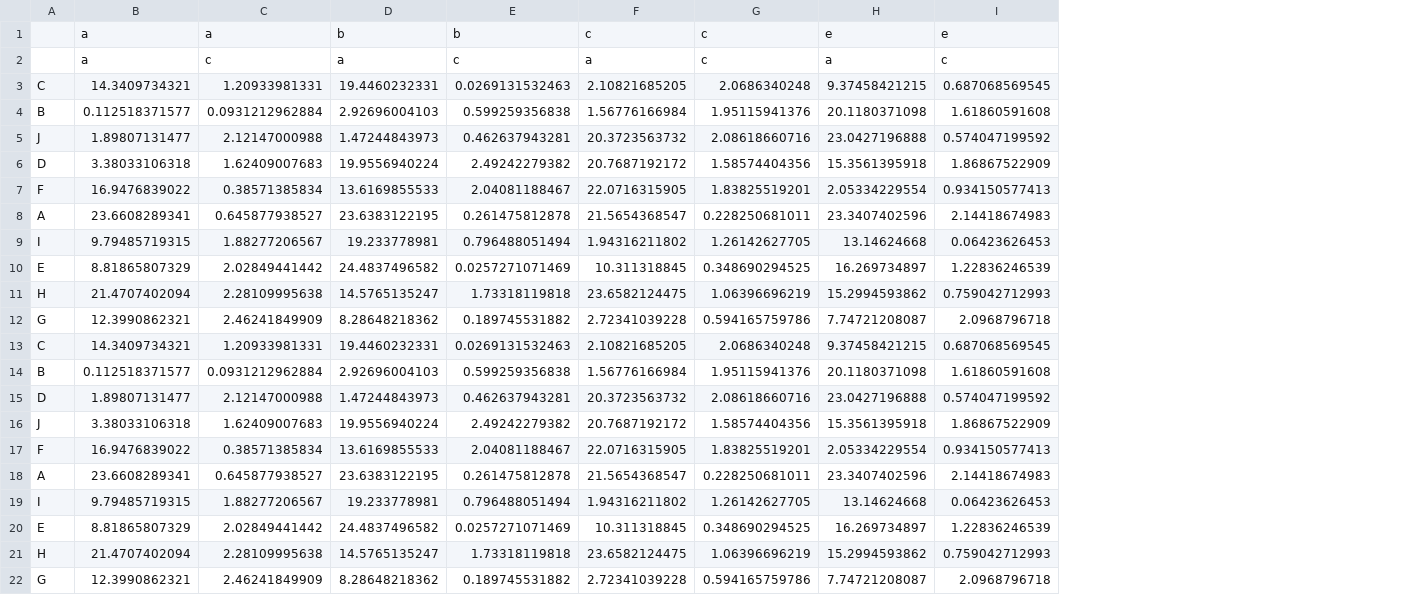
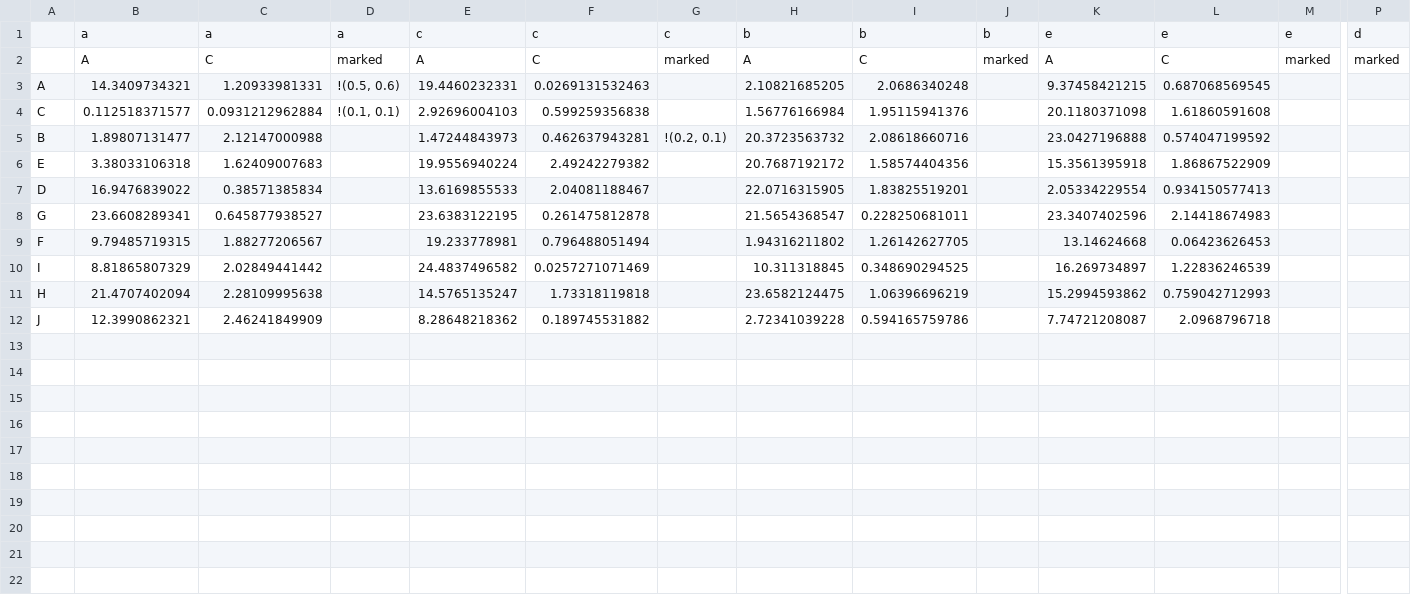
Before and after one commit to AndreGosselink/binderfinder, a CSV file: data/mock_data_rnd_matrixdata.csv, drawn as a sheet; only a part is shown, gaps mark what is left out; removed rows and columns are numbered as before the commit, all else as after; rows hold the shown columns only; the diff names each change by its address in the sheet, - before the commit and + after, or states it on an @@ line.

Commit message:
added marking for backtracking, and dumping of marked samples also a changelog is added

```diff
--- a/data/mock_data_rnd_matrixdata.csv
+++ b/data/mock_data_rnd_matrixdata.csv
+column D, row 1: a; rows 3-4: !(0.5, 0.6) | !(0.1, 0.1)
+column G, row 1: c; row 5: !(0.2, 0.1)
+column J, row 1: b
+column M, row 1: e
+column P, row 1: d
-E1: b
+E1: c
-F1: b
+F1: c
-H1: c
+H1: b
-I1: c
+I1: b
-row 2:  | a | c | a | c | a | c | a | c
+row 2:  | A | C | marked | A | C | marked | A | C | marked | A | C | marked | marked
-A3: C
+A3: A
-A4: B
+A4: C
-A5: J
+A5: B
-A6: D
+A6: E
-A7: F
+A7: D
-A8: A
+A8: G
-A9: I
+A9: F
-A10: E
+A10: I
-A12: G
+A12: J
-row 13: C | 14.3409734321 | 1.20933981331 | 19.4460232331 | 0.0269131532463 | 2.10821685205 | 2.0686340248 | 9.37458421215 | 0.687068569545
-row 14: B | 0.112518371577 | 0.0931212962884 | 2.92696004103 | 0.599259356838 | 1.56776166984 | 1.95115941376 | 20.1180371098 | 1.61860591608
-row 15: D | 1.89807131477 | 2.12147000988 | 1.47244843973 | 0.462637943281 | 20.3723563732 | 2.08618660716 | 23.0427196888 | 0.574047199592
-row 16: J | 3.38033106318 | 1.62409007683 | 19.9556940224 | 2.49242279382 | 20.7687192172 | 1.58574404356 | 15.3561395918 | 1.86867522909
-row 17: F | 16.9476839022 | 0.38571385834 | 13.6169855533 | 2.04081188467 | 22.0716315905 | 1.83825519201 | 2.05334229554 | 0.934150577413
-row 18: A | 23.6608289341 | 0.645877938527 | 23.6383122195 | 0.261475812878 | 21.5654368547 | 0.228250681011 | 23.3407402596 | 2.14418674983
-row 19: I | 9.79485719315 | 1.88277206567 | 19.233778981 | 0.796488051494 | 1.94316211802 | 1.26142627705 | 13.14624668 | 0.06423626453
-row 20: E | 8.81865807329 | 2.02849441442 | 24.4837496582 | 0.0257271071469 | 10.311318845 | 0.348690294525 | 16.269734897 | 1.22836246539
-row 21: H | 21.4707402094 | 2.28109995638 | 14.5765135247 | 1.73318119818 | 23.6582124475 | 1.06396696219 | 15.2994593862 | 0.759042712993
-row 22: G | 12.3990862321 | 2.46241849909 | 8.28648218362 | 0.189745531882 | 2.72341039228 | 0.594165759786 | 7.74721208087 | 2.0968796718
```
Also changed, not shown: 5 other files.
